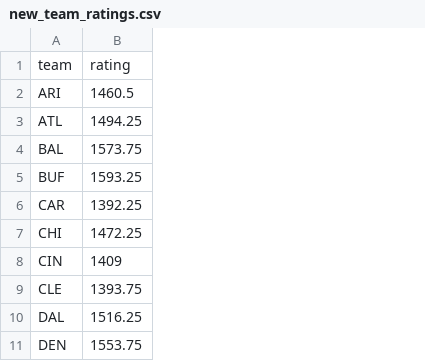
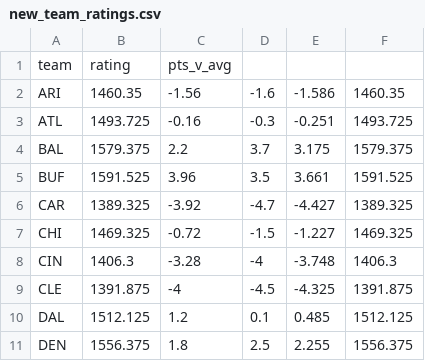
Before and after one commit to durkinliam/nfl-sim-r, a CSV file: new_team_ratings.csv, drawn as a sheet; only a part is shown; removed rows and columns are numbered as before the commit, all else as after; the diff names each change by its address in the sheet, - before the commit and + after, or states it on an @@ line.

Commit message:
Updated pre-week 8 ratings and sim

```diff
--- a/new_team_ratings.csv
+++ b/new_team_ratings.csv
-column B, rows 1-11: rating | 1460.5 | 1494.25 | 1573.75 | 1593.25 | 1392.25 | 1472.25 | 1409 | 1393.75 | 1516.25 | 1553.75
+column B, rows 1-11: rating | 1460.35 | 1493.725 | 1579.375 | 1591.525 | 1389.325 | 1469.325 | 1406.3 | 1391.875 | 1512.125 | 1556.375
+column C, rows 1-11: pts_v_avg | -1.56 | -0.16 | 2.2 | 3.96 | -3.92 | -0.72 | -3.28 | -4 | 1.2 | 1.8
+column D, rows 2-11: -1.6 | -0.3 | 3.7 | 3.5 | -4.7 | -1.5 | -4 | -4.5 | 0.1 | 2.5
+column E, rows 2-11: -1.586 | -0.251 | 3.175 | 3.661 | -4.427 | -1.227 | -3.748 | -4.325 | 0.485 | 2.255
+column F, rows 2-11: 1460.35 | 1493.725 | 1579.375 | 1591.525 | 1389.325 | 1469.325 | 1406.3 | 1391.875 | 1512.125 | 1556.375
```
Also changed, not shown: team_ratings.csv, 3 other files.
